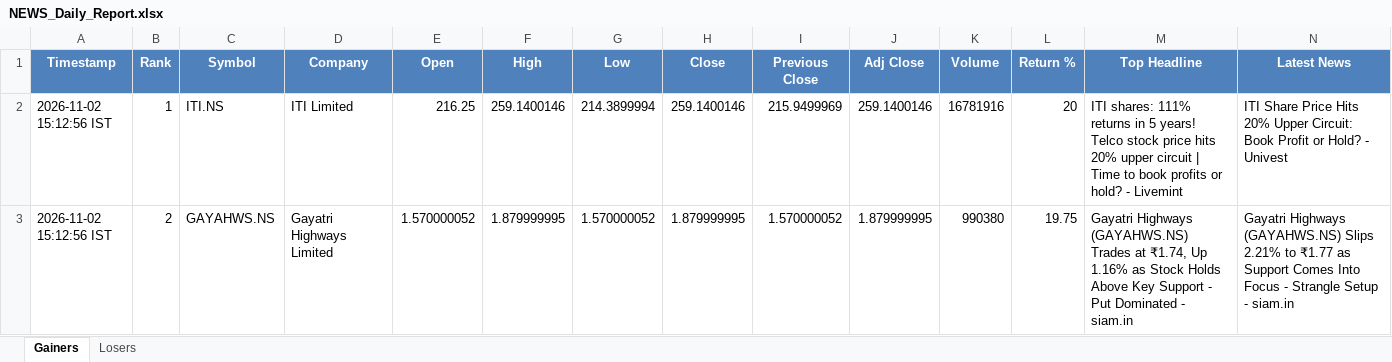
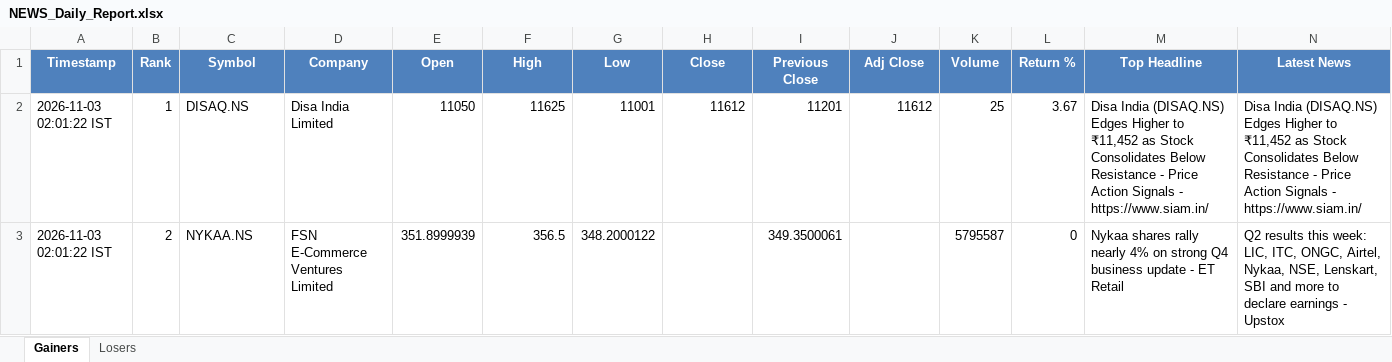
Before and after one commit to PavanSaiNekkala/News_Dividend_Fetcher, an Excel workbook: NEWS_Daily_Report/output/latest/NEWS_Daily_Report.xlsx, sheet Gainers, drawn as a sheet; only a part is shown; values as stored, in another font and other column widths than the file's, no borders; the diff covers the shown part only; the diff names each change by its address in the sheet, - before the commit and + after, or states it on an @@ line.

```diff
--- a/NEWS_Daily_Report/output/latest/NEWS_Daily_Report.xlsx (sheet Gainers)
+++ b/NEWS_Daily_Report/output/latest/NEWS_Daily_Report.xlsx (sheet Gainers)
-A2:A3 (Timestamp): 2026-11-02 15:12:56 IST
+A2:A3 (Timestamp): 2026-11-03 02:01:22 IST
-C2 (Symbol): ITI.NS
+C2 (Symbol): DISAQ.NS
-D2 (Company): ITI Limited
+D2 (Company): Disa India Limited
-E2 (Open): 216.25
+E2 (Open): 11050
-F2 (High): 259.1400146
+F2 (High): 11625
-G2 (Low): 214.3899994
+G2 (Low): 11001
-H2 (Close): 259.1400146
+H2 (Close): 11612
-I2 (Previous Close): 215.9499969
+I2 (Previous Close): 11201
-J2 (Adj Close): 259.1400146
+J2 (Adj Close): 11612
-K2 (Volume): 16781916
+K2 (Volume): 25
-L2 (Return %): 20
+L2 (Return %): 3.67
-M2 (Top Headline): ITI shares: 111% returns in 5 years! Telco stock price hits 20% upper circuit | Time to book profits or hold? - Livemint
+M2 (Top Headline): Disa India (DISAQ.NS) Edges Higher to ₹11,452 as Stock Consolidates Below Resistance - Price Action Signals - https://www.siam.in/
-N2 (Latest News): ITI Share Price Hits 20% Upper Circuit: Book Profit or Hold? - Univest
+N2 (Latest News): Disa India (DISAQ.NS) Edges Higher to ₹11,452 as Stock Consolidates Below Resistance - Price Action Signals - https://www.siam.in/
-C3 (Symbol): GAYAHWS.NS
+C3 (Symbol): NYKAA.NS
-D3 (Company): Gayatri Highways Limited
+D3 (Company): FSN E-Commerce Ventures Limited
-E3 (Open): 1.570000052
+E3 (Open): 351.8999939
-F3 (High): 1.879999995
+F3 (High): 356.5
-G3 (Low): 1.570000052
+G3 (Low): 348.2000122
-H3 (Close): 1.879999995
+H3 (Close): (empty)
-I3 (Previous Close): 1.570000052
+I3 (Previous Close): 349.3500061
-J3 (Adj Close): 1.879999995
+J3 (Adj Close): (empty)
-K3 (Volume): 990380
+K3 (Volume): 5795587
-L3 (Return %): 19.75
+L3 (Return %): 0
-M3 (Top Headline): Gayatri Highways (GAYAHWS.NS) Trades at ₹1.74, Up 1.16% as Stock Holds Above Key Support - Put Dominated - siam.in
+M3 (Top Headline): Nykaa shares rally nearly 4% on strong Q4 business update - ET Retail
-N3 (Latest News): Gayatri Highways (GAYAHWS.NS) Slips 2.21% to ₹1.77 as Support Comes Into Focus - Strangle Setup - siam.in
+N3 (Latest News): Q2 results this week: LIC, ITC, ONGC, Airtel, Nykaa, NSE, Lenskart, SBI and more to declare earnings - Upstox
```
Also changed, not shown: 290 edited cells elsewhere in this sheet, sheet Losers, NEWS_Daily_Report/output/history/NEWS_Daily_Report_History.xlsx.
